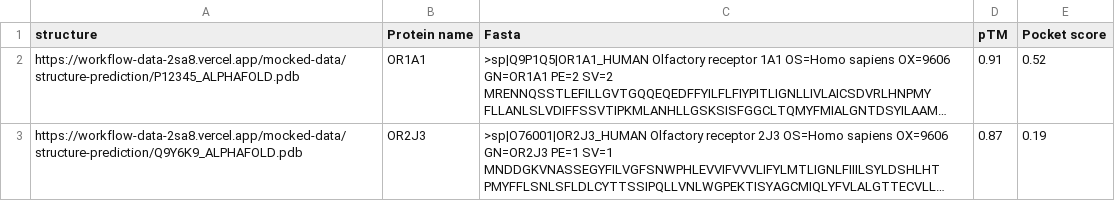
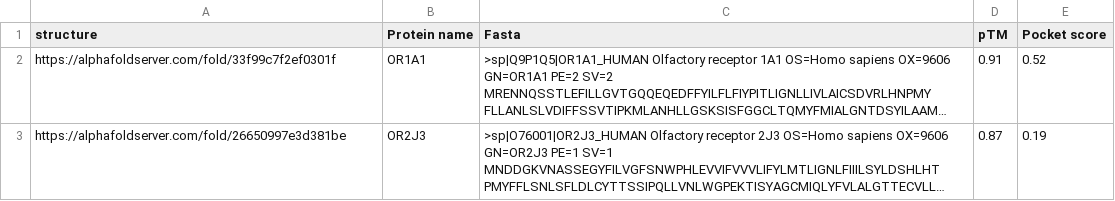
Before and after one commit to Zeira-AI/workflow-data, a CSV file: public/mocked-data/structure-prediction.csv, drawn as a sheet; long unchanged cells end in …; the diff names each change by its address in the sheet, - before the commit and + after, or states it on an @@ line.

Commit message:
Update target-mapping CSV: replace PDB IDs with file URLs for crystalized structures.

```diff
--- a/public/mocked-data/structure-prediction.csv
+++ b/public/mocked-data/structure-prediction.csv
-A2 (structure): https://workflow-data-2sa8.vercel.app/mocked-data/structure-prediction/P12345_ALPHAFOLD.pdb
+A2 (structure): https://alphafoldserver.com/fold/33f99c7f2ef0301f
-A3 (structure): https://workflow-data-2sa8.vercel.app/mocked-data/structure-prediction/Q9Y6K9_ALPHAFOLD.pdb
+A3 (structure): https://alphafoldserver.com/fold/26650997e3d381be
```
